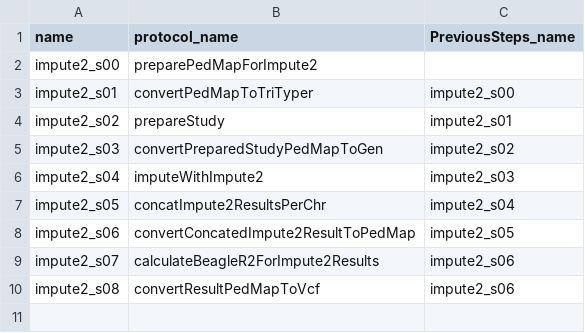
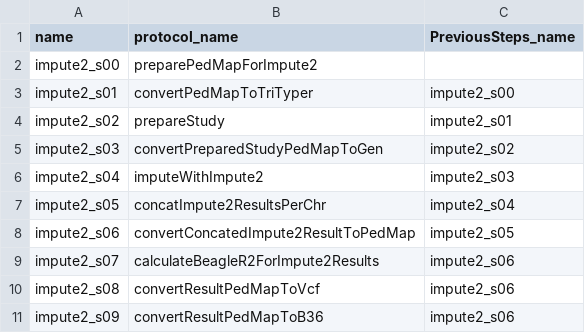
Before and after one commit to molgenis/molgenis_apps-legacy, a CSV file: modules/compute/protocols/imputation/impute2/workflowImpute.csv, drawn as a sheet; the diff names each change by its address in the sheet, - before the commit and + after, or states it on an @@ line.

Commit message:
add new protocol to workflow.csv

```diff
--- a/modules/compute/protocols/imputation/impute2/workflowImpute.csv
+++ b/modules/compute/protocols/imputation/impute2/workflowImpute.csv
+row 11: impute2_s09 | convertResultPedMapToB36 | impute2_s06
```
